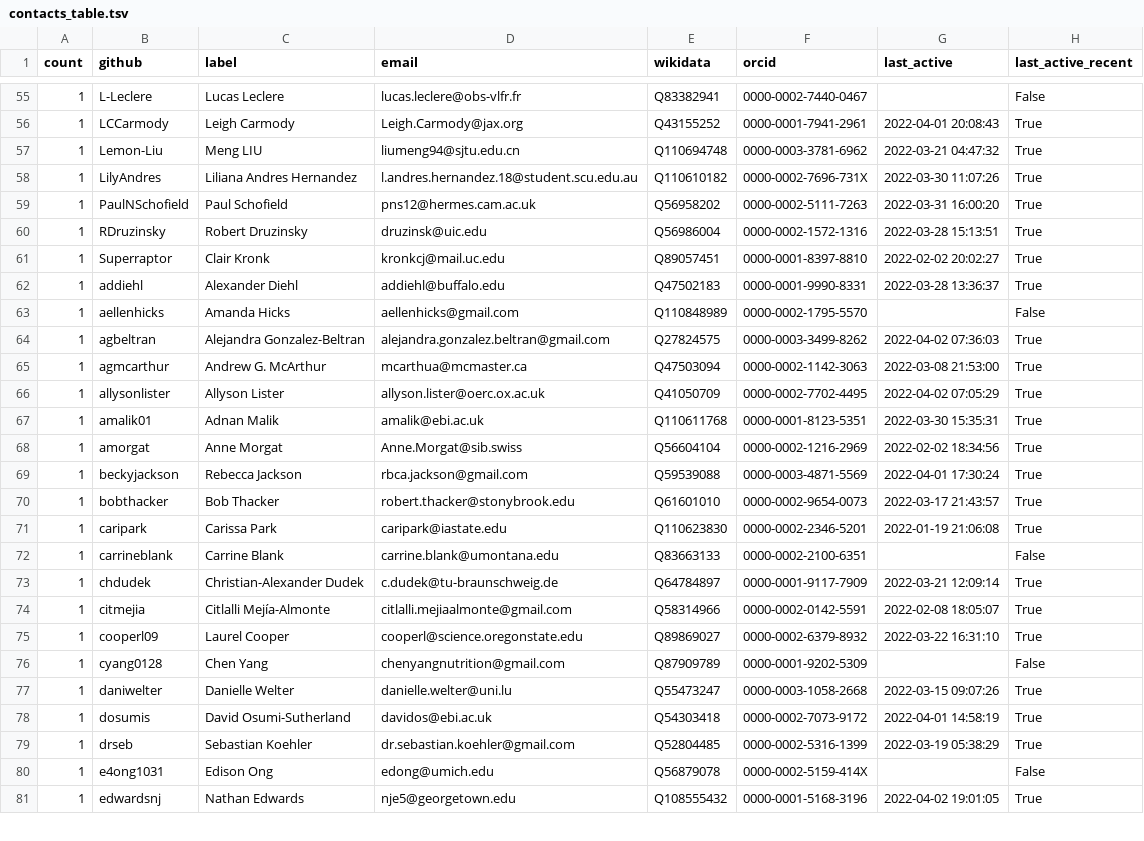
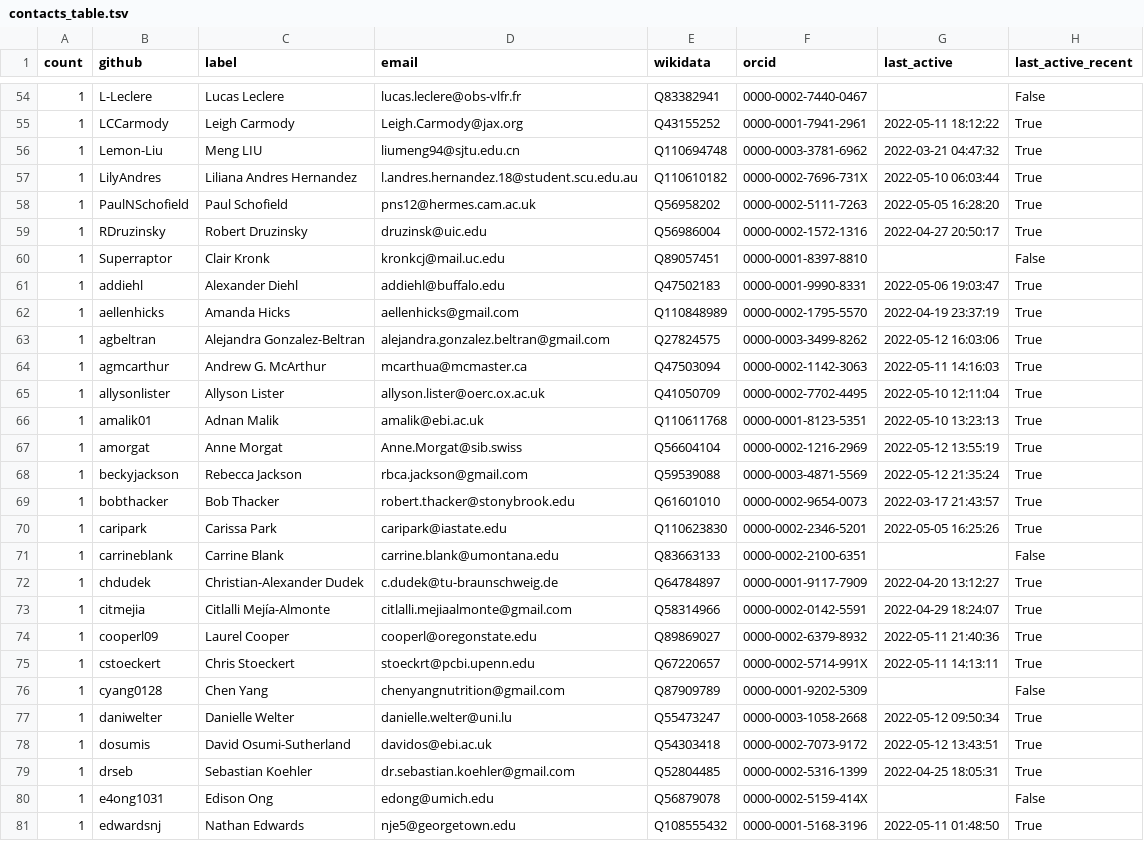
Before and after one commit to cthoyt/obo-community-health, a TSV file: data/contacts_table.tsv, drawn as a sheet; only a part is shown, gaps mark what is left out; the diff covers the shown part only.

```diff
--- a/data/contacts_table.tsv
+++ b/data/contacts_table.tsv
@@ -55,27 +54,28 @@ count	github	label	email	wikidata	orcid	last_active	last_active_recent
 1	L-Leclere	Lucas Leclere	lucas.leclere@obs-vlfr.fr	Q83382941	0000-0002-7440-0467		False
-1	LCCarmody	Leigh Carmody	Leigh.Carmody@jax.org	Q43155252	0000-0001-7941-2961	2022-04-01 20:08:43	True
+1	LCCarmody	Leigh Carmody	Leigh.Carmody@jax.org	Q43155252	0000-0001-7941-2961	2022-05-11 18:12:22	True
 1	Lemon-Liu	Meng LIU	liumeng94@sjtu.edu.cn	Q110694748	0000-0003-3781-6962	2022-03-21 04:47:32	True
-1	LilyAndres	Liliana Andres Hernandez	l.andres.hernandez.18@student.scu.edu.au	Q110610182	0000-0002-7696-731X	2022-03-30 11:07:26	True
-1	PaulNSchofield	Paul Schofield	pns12@hermes.cam.ac.uk	Q56958202	0000-0002-5111-7263	2022-03-31 16:00:20	True
-1	RDruzinsky	Robert Druzinsky	druzinsk@uic.edu	Q56986004	0000-0002-1572-1316	2022-03-28 15:13:51	True
-1	Superraptor	Clair Kronk	kronkcj@mail.uc.edu	Q89057451	0000-0001-8397-8810	2022-02-02 20:02:27	True
-1	addiehl	Alexander Diehl	addiehl@buffalo.edu	Q47502183	0000-0001-9990-8331	2022-03-28 13:36:37	True
-1	aellenhicks	Amanda Hicks	aellenhicks@gmail.com	Q110848989	0000-0002-1795-5570		False
-1	agbeltran	Alejandra Gonzalez-Beltran	alejandra.gonzalez.beltran@gmail.com	Q27824575	0000-0003-3499-8262	2022-04-02 07:36:03	True
-1	agmcarthur	Andrew G. McArthur	mcarthua@mcmaster.ca	Q47503094	0000-0002-1142-3063	2022-03-08 21:53:00	True
-1	allysonlister	Allyson Lister	allyson.lister@oerc.ox.ac.uk	Q41050709	0000-0002-7702-4495	2022-04-02 07:05:29	True
-1	amalik01	Adnan Malik	amalik@ebi.ac.uk	Q110611768	0000-0001-8123-5351	2022-03-30 15:35:31	True
-1	amorgat	Anne Morgat	Anne.Morgat@sib.swiss	Q56604104	0000-0002-1216-2969	2022-02-02 18:34:56	True
-1	beckyjackson	Rebecca Jackson	rbca.jackson@gmail.com	Q59539088	0000-0003-4871-5569	2022-04-01 17:30:24	True
+1	LilyAndres	Liliana Andres Hernandez	l.andres.hernandez.18@student.scu.edu.au	Q110610182	0000-0002-7696-731X	2022-05-10 06:03:44	True
+1	PaulNSchofield	Paul Schofield	pns12@hermes.cam.ac.uk	Q56958202	0000-0002-5111-7263	2022-05-05 16:28:20	True
+1	RDruzinsky	Robert Druzinsky	druzinsk@uic.edu	Q56986004	0000-0002-1572-1316	2022-04-27 20:50:17	True
+1	Superraptor	Clair Kronk	kronkcj@mail.uc.edu	Q89057451	0000-0001-8397-8810		False
+1	addiehl	Alexander Diehl	addiehl@buffalo.edu	Q47502183	0000-0001-9990-8331	2022-05-06 19:03:47	True
+1	aellenhicks	Amanda Hicks	aellenhicks@gmail.com	Q110848989	0000-0002-1795-5570	2022-04-19 23:37:19	True
+1	agbeltran	Alejandra Gonzalez-Beltran	alejandra.gonzalez.beltran@gmail.com	Q27824575	0000-0003-3499-8262	2022-05-12 16:03:06	True
+1	agmcarthur	Andrew G. McArthur	mcarthua@mcmaster.ca	Q47503094	0000-0002-1142-3063	2022-05-11 14:16:03	True
+1	allysonlister	Allyson Lister	allyson.lister@oerc.ox.ac.uk	Q41050709	0000-0002-7702-4495	2022-05-10 12:11:04	True
+1	amalik01	Adnan Malik	amalik@ebi.ac.uk	Q110611768	0000-0001-8123-5351	2022-05-10 13:23:13	True
+1	amorgat	Anne Morgat	Anne.Morgat@sib.swiss	Q56604104	0000-0002-1216-2969	2022-05-12 13:55:19	True
+1	beckyjackson	Rebecca Jackson	rbca.jackson@gmail.com	Q59539088	0000-0003-4871-5569	2022-05-12 21:35:24	True
 1	bobthacker	Bob Thacker	robert.thacker@stonybrook.edu	Q61601010	0000-0002-9654-0073	2022-03-17 21:43:57	True
-1	caripark	Carissa Park	caripark@iastate.edu	Q110623830	0000-0002-2346-5201	2022-01-19 21:06:08	True
+1	caripark	Carissa Park	caripark@iastate.edu	Q110623830	0000-0002-2346-5201	2022-05-05 16:25:26	True
 1	carrineblank	Carrine Blank	carrine.blank@umontana.edu	Q83663133	0000-0002-2100-6351		False
-1	chdudek	Christian-Alexander Dudek	c.dudek@tu-braunschweig.de	Q64784897	0000-0001-9117-7909	2022-03-21 12:09:14	True
-1	citmejia	Citlalli Mejía-Almonte	citlalli.mejiaalmonte@gmail.com	Q58314966	0000-0002-0142-5591	2022-02-08 18:05:07	True
-1	cooperl09	Laurel Cooper	cooperl@science.oregonstate.edu	Q89869027	0000-0002-6379-8932	2022-03-22 16:31:10	True
+1	chdudek	Christian-Alexander Dudek	c.dudek@tu-braunschweig.de	Q64784897	0000-0001-9117-7909	2022-04-20 13:12:27	True
+1	citmejia	Citlalli Mejía-Almonte	citlalli.mejiaalmonte@gmail.com	Q58314966	0000-0002-0142-5591	2022-04-29 18:24:07	True
+1	cooperl09	Laurel Cooper	cooperl@oregonstate.edu	Q89869027	0000-0002-6379-8932	2022-05-11 21:40:36	True
+1	cstoeckert	Chris Stoeckert	stoeckrt@pcbi.upenn.edu	Q67220657	0000-0002-5714-991X	2022-05-11 14:13:11	True
 1	cyang0128	Chen Yang	chenyangnutrition@gmail.com	Q87909789	0000-0001-9202-5309		False
-1	daniwelter	Danielle Welter	danielle.welter@uni.lu	Q55473247	0000-0003-1058-2668	2022-03-15 09:07:26	True
-1	dosumis	David Osumi-Sutherland	davidos@ebi.ac.uk	Q54303418	0000-0002-7073-9172	2022-04-01 14:58:19	True
-1	drseb	Sebastian Koehler	dr.sebastian.koehler@gmail.com	Q52804485	0000-0002-5316-1399	2022-03-19 05:38:29	True
+1	daniwelter	Danielle Welter	danielle.welter@uni.lu	Q55473247	0000-0003-1058-2668	2022-05-12 09:50:34	True
+1	dosumis	David Osumi-Sutherland	davidos@ebi.ac.uk	Q54303418	0000-0002-7073-9172	2022-05-12 13:43:51	True
+1	drseb	Sebastian Koehler	dr.sebastian.koehler@gmail.com	Q52804485	0000-0002-5316-1399	2022-04-25 18:05:31	True
 1	e4ong1031	Edison Ong	edong@umich.edu	Q56879078	0000-0002-5159-414X		False
-1	edwardsnj	Nathan Edwards	nje5@georgetown.edu	Q108555432	0000-0001-5168-3196	2022-04-02 19:01:05	True
+1	edwardsnj	Nathan Edwards	nje5@georgetown.edu	Q108555432	0000-0001-5168-3196	2022-05-11 01:48:50	True
```
Also changed, not shown: 3 added rows, 4 removed rows and 70 edited cells elsewhere in this file, data/data.tsv, 10 other files.
